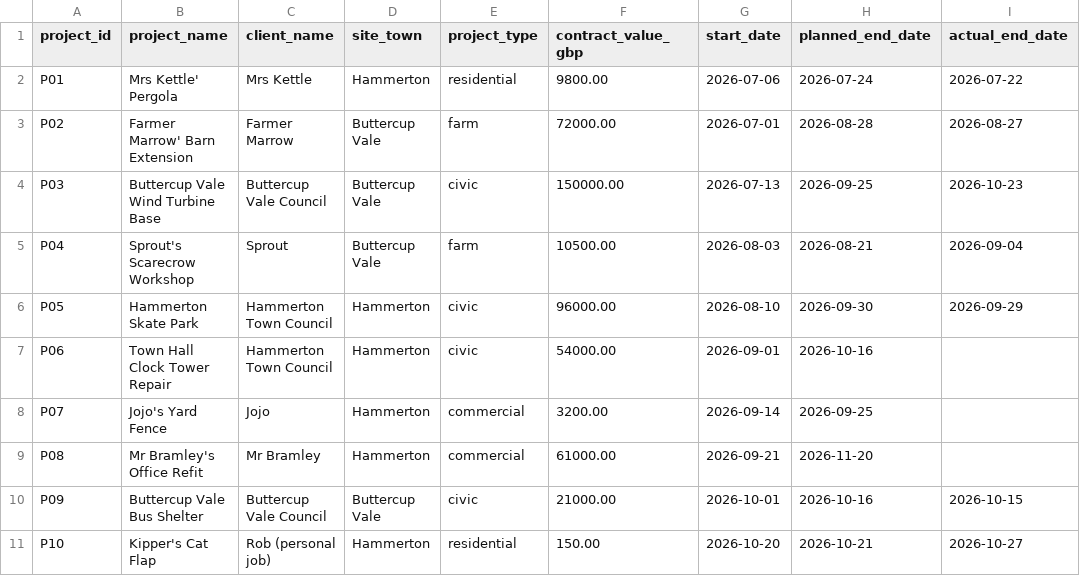
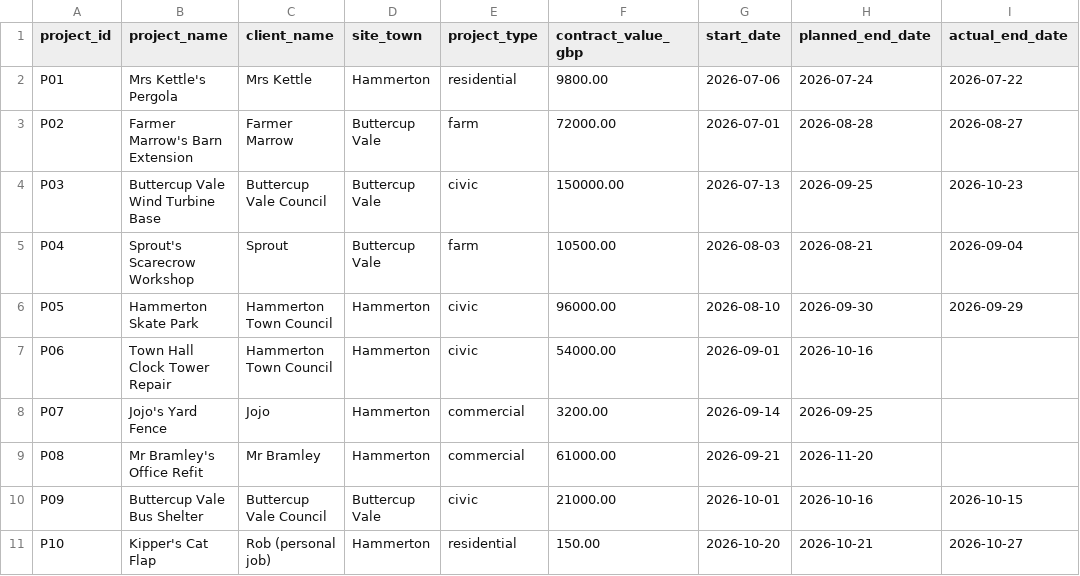
Before and after one commit to atlanai/accelerator-launchpad, a CSV file: yard/data/projects.csv, drawn as a sheet; only a part is shown; the diff names each change by its address in the sheet, - before the commit and + after, or states it on an @@ line.

```diff
--- a/yard/data/projects.csv
+++ b/yard/data/projects.csv
-B2 (project_name): Mrs Kettle' Pergola
+B2 (project_name): Mrs Kettle's Pergola
-B3 (project_name): Farmer Marrow' Barn Extension
+B3 (project_name): Farmer Marrow's Barn Extension
```
Also changed, not shown: 3 other files.
